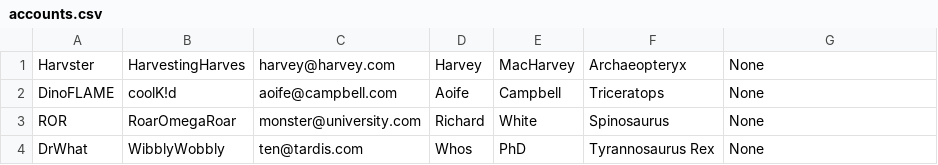
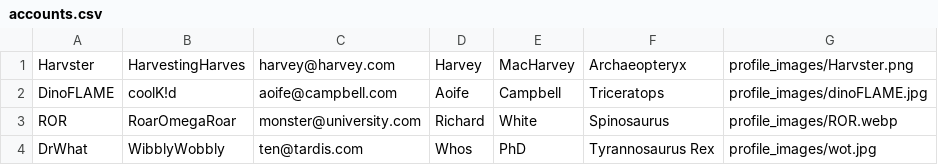
Before and after one commit to 2884069/InqPal, a CSV file: population_files/accounts.csv, drawn as a sheet.

Commit message:
added profile pictures to the populate script

```diff
--- a/population_files/accounts.csv
+++ b/population_files/accounts.csv
@@ -1,4 +1,4 @@
-Harvster,HarvestingHarves,harvey@harvey.com,Harvey,MacHarvey,Archaeopteryx,None
-DinoFLAME,coolK!d,aoife@campbell.com,Aoife,Campbell,Triceratops,None
-ROR,RoarOmegaRoar,monster@university.com,Richard,White,Spinosaurus,None
-DrWhat,WibblyWobbly,ten@tardis.com,Whos,PhD,Tyrannosaurus Rex,None
+Harvster,HarvestingHarves,harvey@harvey.com,Harvey,MacHarvey,Archaeopteryx,profile_images/Harvster.png
+DinoFLAME,coolK!d,aoife@campbell.com,Aoife,Campbell,Triceratops,profile_images/dinoFLAME.jpg
+ROR,RoarOmegaRoar,monster@university.com,Richard,White,Spinosaurus,profile_images/ROR.webp
+DrWhat,WibblyWobbly,ten@tardis.com,Whos,PhD,Tyrannosaurus Rex,profile_images/wot.jpg
```
Also changed, not shown: population_files/posts.csv, 4 other files.
